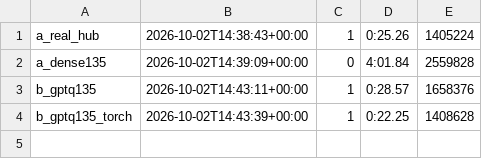
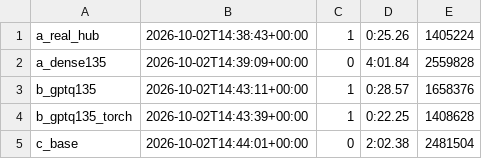
Before and after one commit to Ahmed-Elsheikh/GPTQModel, a TSV file: feasibility/results/t2/timings.tsv, drawn as a sheet; the diff names each change by its address in the sheet, - before the commit and + after, or states it on an @@ line.

```diff
--- a/feasibility/results/t2/timings.tsv
+++ b/feasibility/results/t2/timings.tsv
+row 5: c_base | 2026-10-02T14:44:01+00:00 | 0 | 2:02.38 | 2481504
```
Also changed, not shown: 8 other files.
